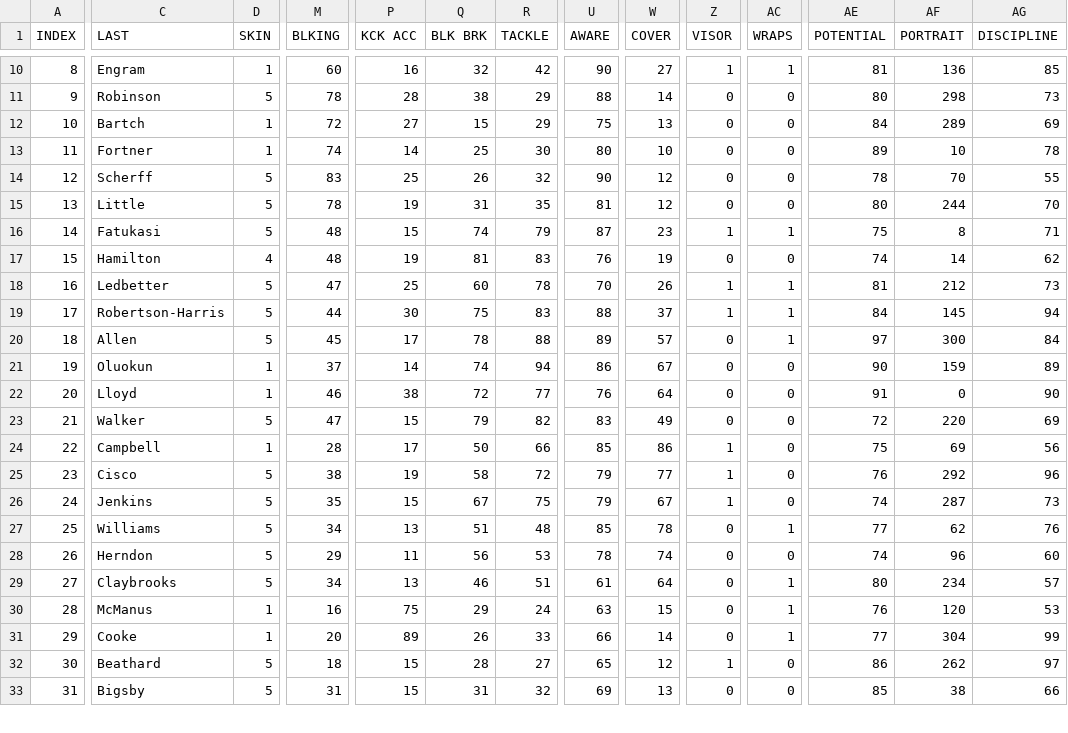
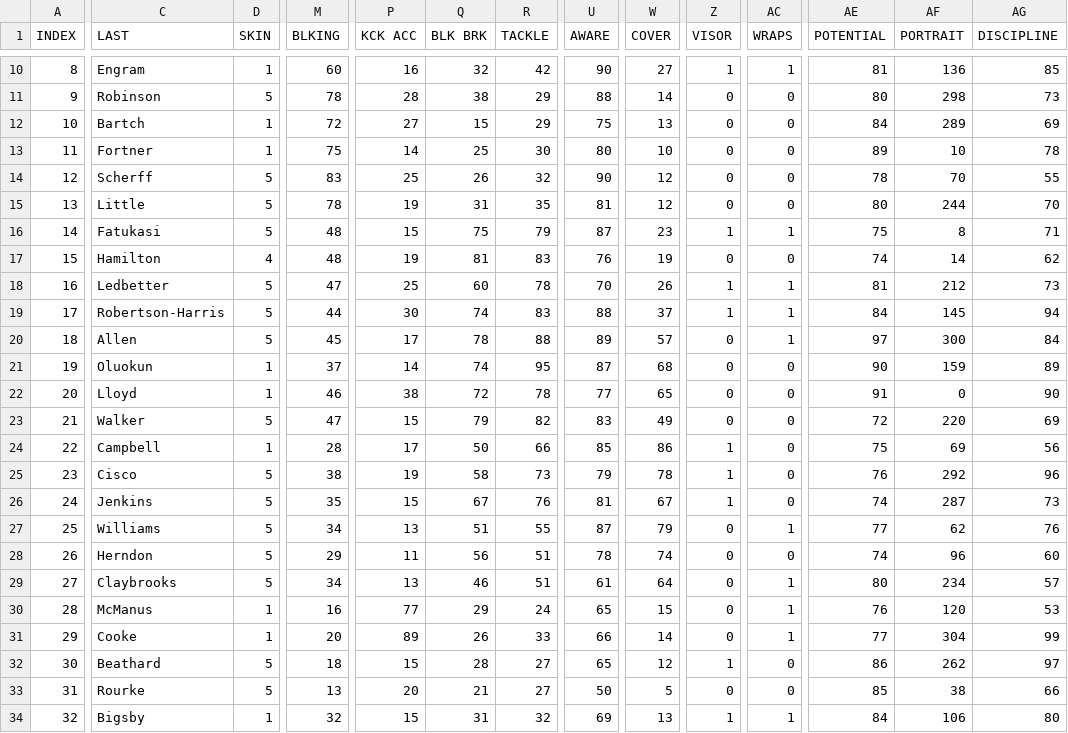
Before and after one commit to vskaush2/AxisFootballMods, a CSV file: Mods/Team Mods/Jacksonville Jaguars/ROSTER.CSV, drawn as a sheet; only a part is shown, gaps mark what is left out; addresses are those after the commit; rows hold the shown columns only; the diff covers the shown part only; the diff names each change by its address in the sheet, - before the commit and + after, or states it on an @@ line.

```diff
--- a/Mods/Team Mods/Jacksonville Jaguars/ROSTER.CSV
+++ b/Mods/Team Mods/Jacksonville Jaguars/ROSTER.CSV
-M13 (BLKING): 74
+M13 (BLKING): 75
-Q16 (BLK BRK): 74
+Q16 (BLK BRK): 75
-Q19 (BLK BRK): 75
+Q19 (BLK BRK): 74
-R21 (TACKLE): 94
+R21 (TACKLE): 95
-U21 (AWARE): 86
+U21 (AWARE): 87
-W21 (COVER): 67
+W21 (COVER): 68
-R22 (TACKLE): 77
+R22 (TACKLE): 78
-U22 (AWARE): 76
+U22 (AWARE): 77
-W22 (COVER): 64
+W22 (COVER): 65
-R25 (TACKLE): 72
+R25 (TACKLE): 73
-W25 (COVER): 77
+W25 (COVER): 78
-R26 (TACKLE): 75
+R26 (TACKLE): 76
-U26 (AWARE): 79
+U26 (AWARE): 81
-R27 (TACKLE): 48
+R27 (TACKLE): 55
-U27 (AWARE): 85
+U27 (AWARE): 87
-W27 (COVER): 78
+W27 (COVER): 79
-R28 (TACKLE): 53
+R28 (TACKLE): 51
-P30 (KCK ACC): 75
+P30 (KCK ACC): 77
-U30 (AWARE): 63
+U30 (AWARE): 65
+row 33: 31 | Rourke | 5 | 13 | 20 | 21 | 27 | 50 | 5 | 0 | 0 | 85 | 38 | 66
@@ column A (INDEX) renumbered between rows 34 and 54 @@
-D34 (SKIN): 5
+D34 (SKIN): 1
-M34 (BLKING): 31
+M34 (BLKING): 32
-Z34 (VISOR): 0
+Z34 (VISOR): 1
-AC34 (WRAPS): 0
+AC34 (WRAPS): 1
-AE34 (POTENTIAL): 85
+AE34 (POTENTIAL): 84
-AF34 (PORTRAIT): 38
+AF34 (PORTRAIT): 106
-AG34 (DISCIPLINE): 66
+AG34 (DISCIPLINE): 80
```
Also changed, not shown: 1 removed row and 105 edited cells elsewhere in this file, Mods/Team Mods/Chicago Bears/ROSTER.csv, Mods/Team Mods/Dallas Cowboys/ROSTER.CSV, 26 other files.
